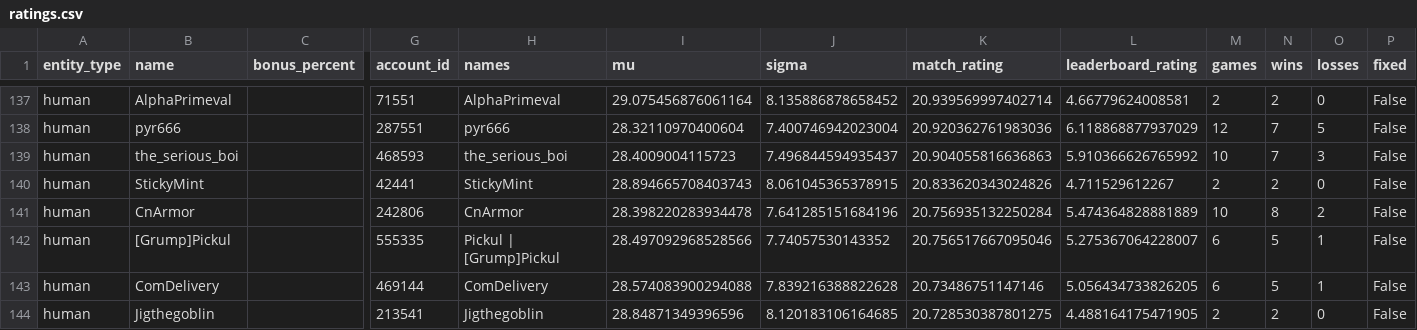
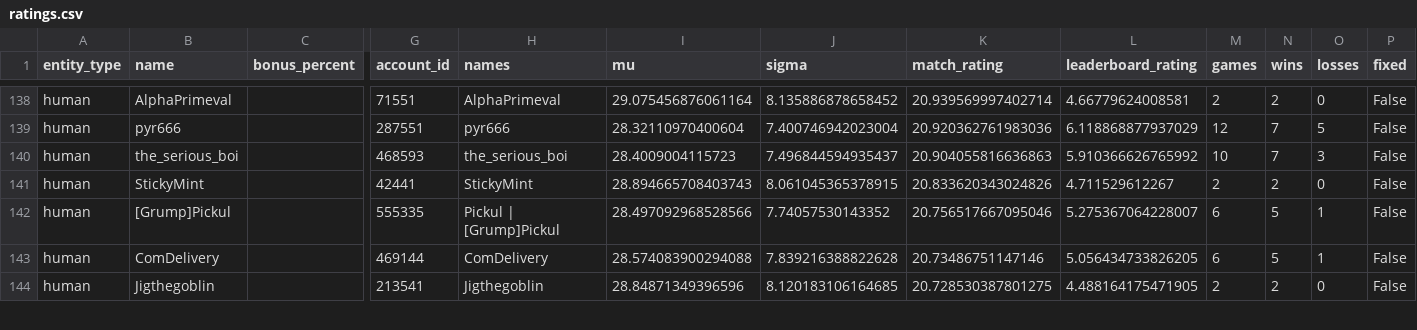
Before and after one commit to Barscrewl/BarbOS, a CSV file: public/fixed_seed/ratings.csv, drawn as a sheet; only a part is shown, gaps mark what is left out; removed rows and columns are numbered as before the commit, all else as after; rows hold the shown columns only; the diff covers the shown part only; the diff names each change by its address in the sheet, - before the commit and + after, or states it on an @@ line.

```diff
--- a/public/fixed_seed/ratings.csv
+++ b/public/fixed_seed/ratings.csv
-row 141: human | CnArmor |  | 242806 | CnArmor | 28.398220283934478 | 7.641285151684196 | 20.756935132250284 | 5.474364828881889 | 10 | 8 | 2 | False
```
Also changed, not shown: 7 added rows, 6 removed rows and 8 edited cells elsewhere in this file, data/matches_index.csv, public/fixed_seed/matches.csv, 15 other files.
